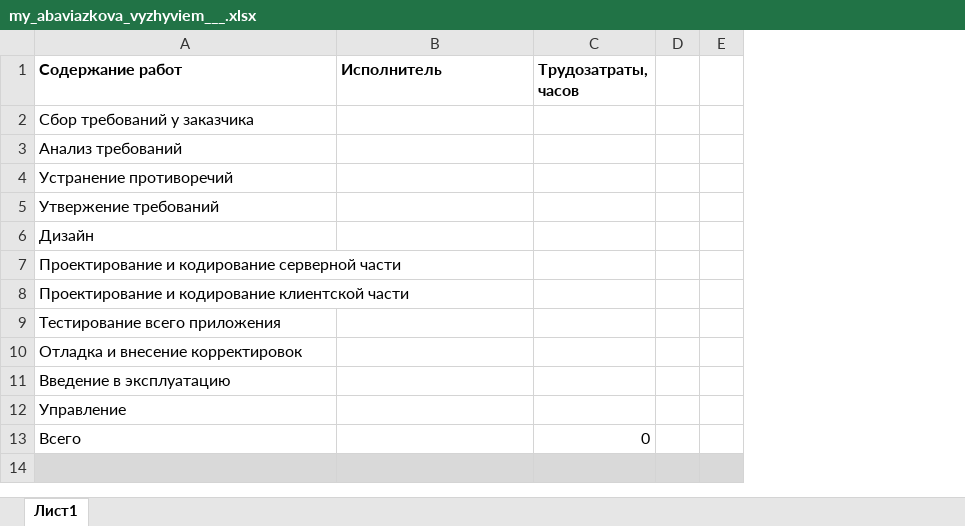
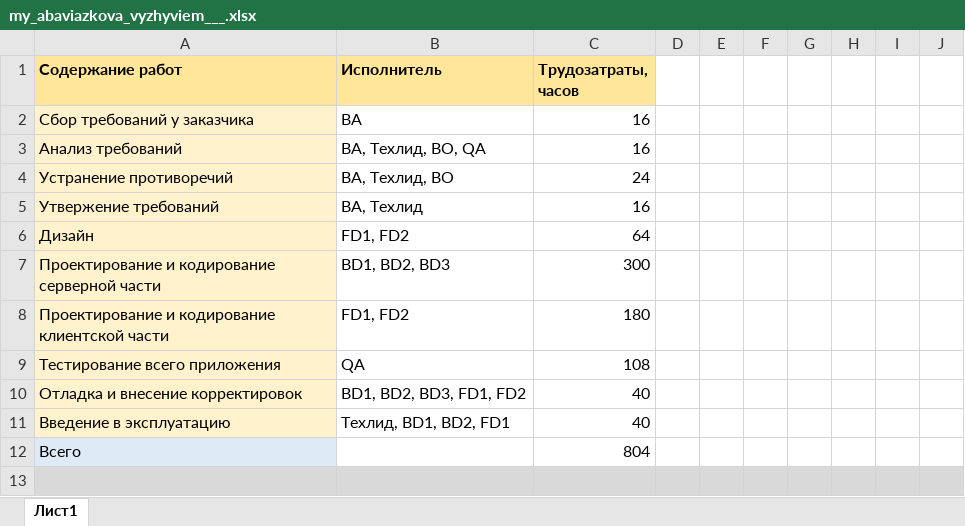
Before and after one commit to TerryDaviz/IT_projects_management, an Excel workbook: my_abaviazkova_vyzhyviem___.xlsx, sheet Лист1, drawn as a sheet; only a part is shown; values as stored, in another font and other column widths than the file's, no borders; removed rows and columns are numbered as before the commit, all else as after; the diff covers the shown part only; the diff names each change by its address in the sheet, - before the commit and + after, or states it on an @@ line.

Commit message:
zawtra w shkolu

```diff
--- a/my_abaviazkova_vyzhyviem___.xlsx (sheet Лист1)
+++ b/my_abaviazkova_vyzhyviem___.xlsx (sheet Лист1)
-column D, empty
-column E, empty
+column D, empty
+column E, empty
+column F, empty
+column G, empty
+column H, empty
+column I, empty
+column J, empty
-A1:C1 fill: none
+A1:C1 fill: #FFE699
-A2:A11 fill: none
+A2:A11 fill: #FFF2CC
-B2 (Исполнитель): (empty)
+B2 (Исполнитель): BA
-C2:C3 (Трудозатраты, часов): (empty)
+C2:C3 (Трудозатраты, часов): 16
-B3 (Исполнитель): (empty)
+B3 (Исполнитель): BA, Техлид, BO, QA
-B4 (Исполнитель): (empty)
+B4 (Исполнитель): BA, Техлид, BO
-C4 (Трудозатраты, часов): (empty)
+C4 (Трудозатраты, часов): 24
-B5 (Исполнитель): (empty)
+B5 (Исполнитель): BA, Техлид
-C5 (Трудозатраты, часов): (empty)
+C5 (Трудозатраты, часов): 16
-B6 (Исполнитель): (empty)
+B6 (Исполнитель): FD1, FD2
-C6 (Трудозатраты, часов): (empty)
+C6 (Трудозатраты, часов): 64
-B7 (Исполнитель): (empty)
+B7 (Исполнитель): BD1, BD2, BD3
-C7 (Трудозатраты, часов): (empty)
+C7 (Трудозатраты, часов): 300
-B8 (Исполнитель): (empty)
+B8 (Исполнитель): FD1, FD2
-C8 (Трудозатраты, часов): (empty)
+C8 (Трудозатраты, часов): 180
-B9 (Исполнитель): (empty)
+B9 (Исполнитель): QA
-C9 (Трудозатраты, часов): (empty)
+C9 (Трудозатраты, часов): 108
-B10 (Исполнитель): (empty)
+B10 (Исполнитель): BD1, BD2, BD3, FD1, FD2
-C10:C11 (Трудозатраты, часов): (empty)
+C10:C11 (Трудозатраты, часов): 40
-B11 (Исполнитель): (empty)
+B11 (Исполнитель): Техлид, BD1, BD2, FD1
-row 12: Управление
-A12 fill: none
+A12 fill: #DEEBF7
-C12 (Трудозатраты, часов): 0
+C12 (Трудозатраты, часов): 804
```
Also changed, not shown: 2 added rows, 2 removed rows, 18 edited cells and cell formats elsewhere in this sheet.
